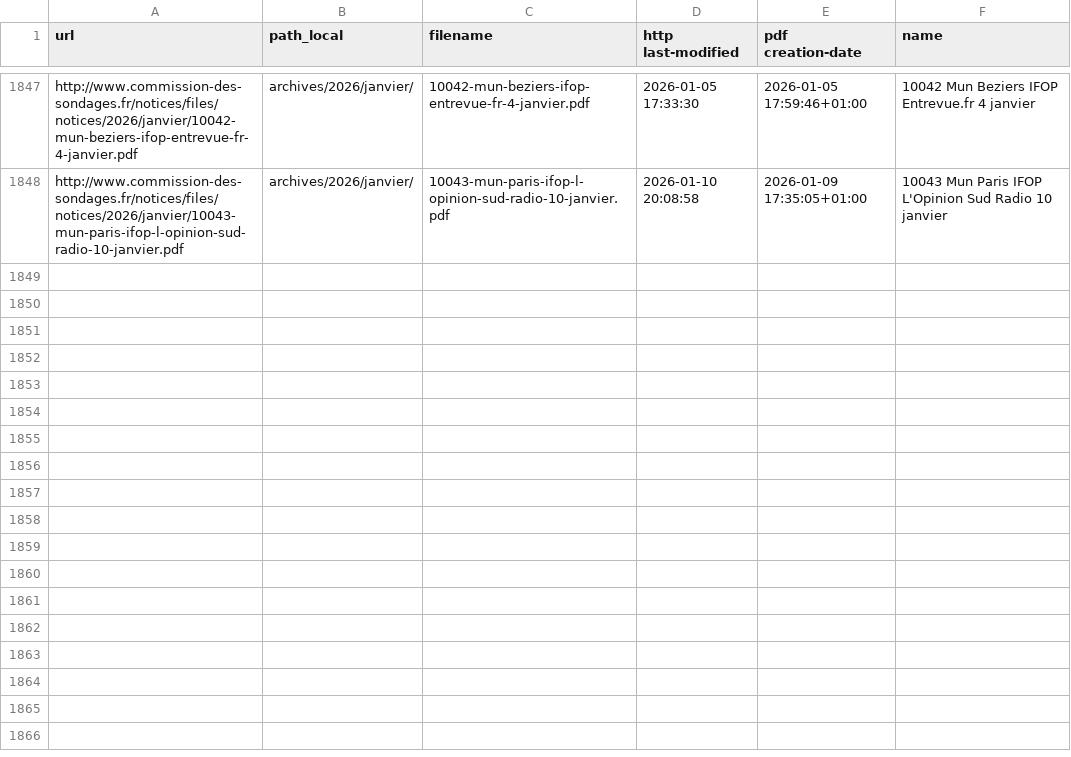
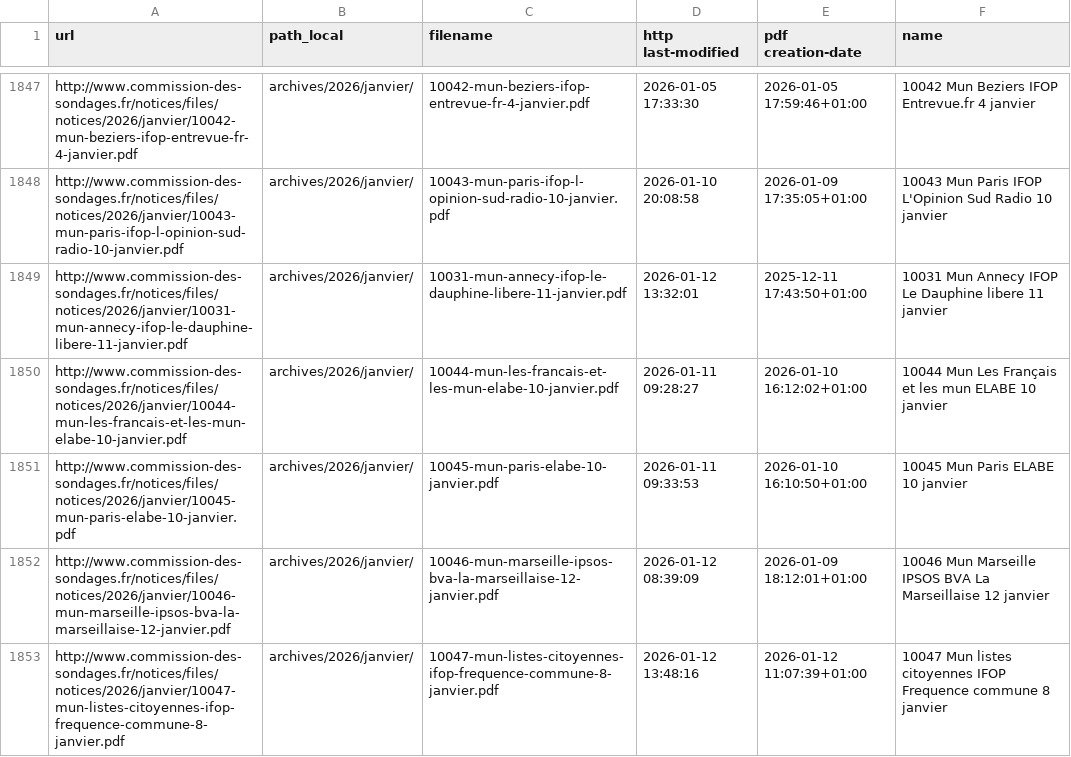
Before and after one commit to nsppolls/sondages-commission-index, a CSV file: files.csv, drawn as a sheet; only a part is shown, gaps mark what is left out; the diff names each change by its address in the sheet, - before the commit and + after, or states it on an @@ line.

```diff
--- a/files.csv
+++ b/files.csv
+row 1849: http://www.commission-des-sondages.fr/notices/files/notices/2026/janvier/10031-mun-annecy-ifop-le-dauphine-libere-11-janvier.pdf | archives/2026/janvier/ | 10031-mun-annecy-ifop-le-dauphine-libere-11-janvier.pdf | 2026-01-12 13:32:01 | 2025-12-11 17:43:50+01:00 | 10031 Mun Annecy IFOP Le Dauphine libere 11 janvier
+row 1850: http://www.commission-des-sondages.fr/notices/files/notices/2026/janvier/10044-mun-les-francais-et-les-mun-elabe-10-janvier.pdf | archives/2026/janvier/ | 10044-mun-les-francais-et-les-mun-elabe-10-janvier.pdf | 2026-01-11 09:28:27 | 2026-01-10 16:12:02+01:00 | 10044 Mun Les Français et les mun ELABE 10 janvier
+row 1851: http://www.commission-des-sondages.fr/notices/files/notices/2026/janvier/10045-mun-paris-elabe-10-janvier.pdf | archives/2026/janvier/ | 10045-mun-paris-elabe-10-janvier.pdf | 2026-01-11 09:33:53 | 2026-01-10 16:10:50+01:00 | 10045 Mun Paris ELABE 10 janvier
+row 1852: http://www.commission-des-sondages.fr/notices/files/notices/2026/janvier/10046-mun-marseille-ipsos-bva-la-marseillaise-12-janvier.pdf | archives/2026/janvier/ | 10046-mun-marseille-ipsos-bva-la-marseillaise-12-janvier.pdf | 2026-01-12 08:39:09 | 2026-01-09 18:12:01+01:00 | 10046 Mun Marseille IPSOS BVA La Marseillaise 12 janvier
+row 1853: http://www.commission-des-sondages.fr/notices/files/notices/2026/janvier/10047-mun-listes-citoyennes-ifop-frequence-commune-8-janvier.pdf | archives/2026/janvier/ | 10047-mun-listes-citoyennes-ifop-frequence-commune-8-janvier.pdf | 2026-01-12 13:48:16 | 2026-01-12 11:07:39+01:00 | 10047 Mun listes citoyennes IFOP Frequence commune 8 janvier
```
Also changed, not shown: base.csv, 6 other files.
